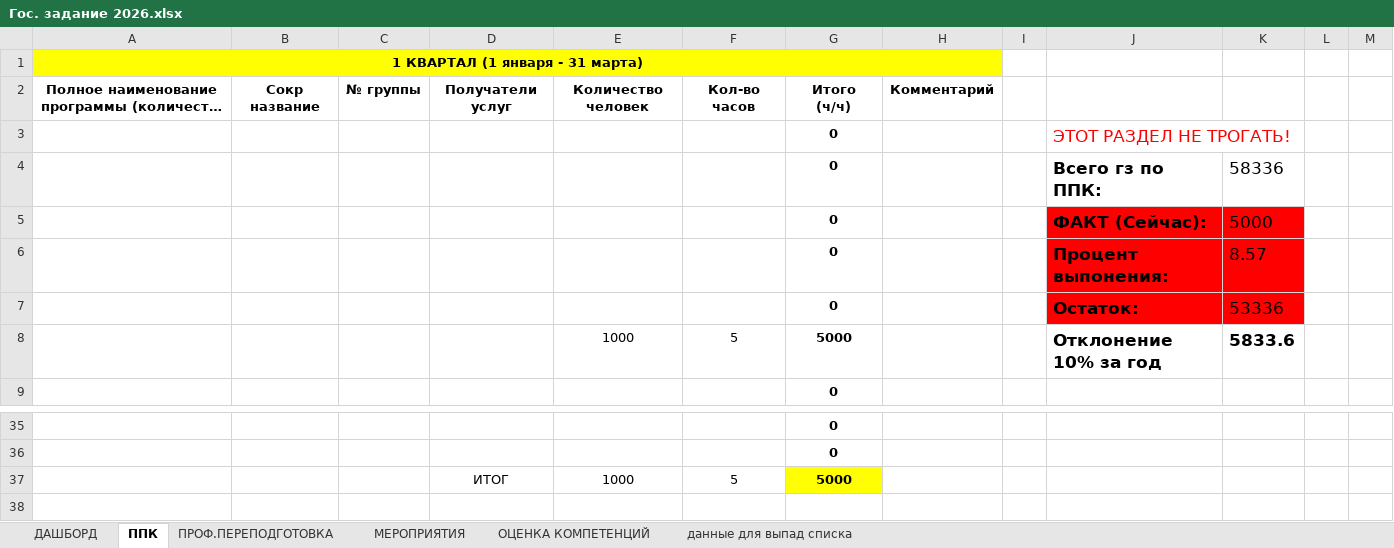
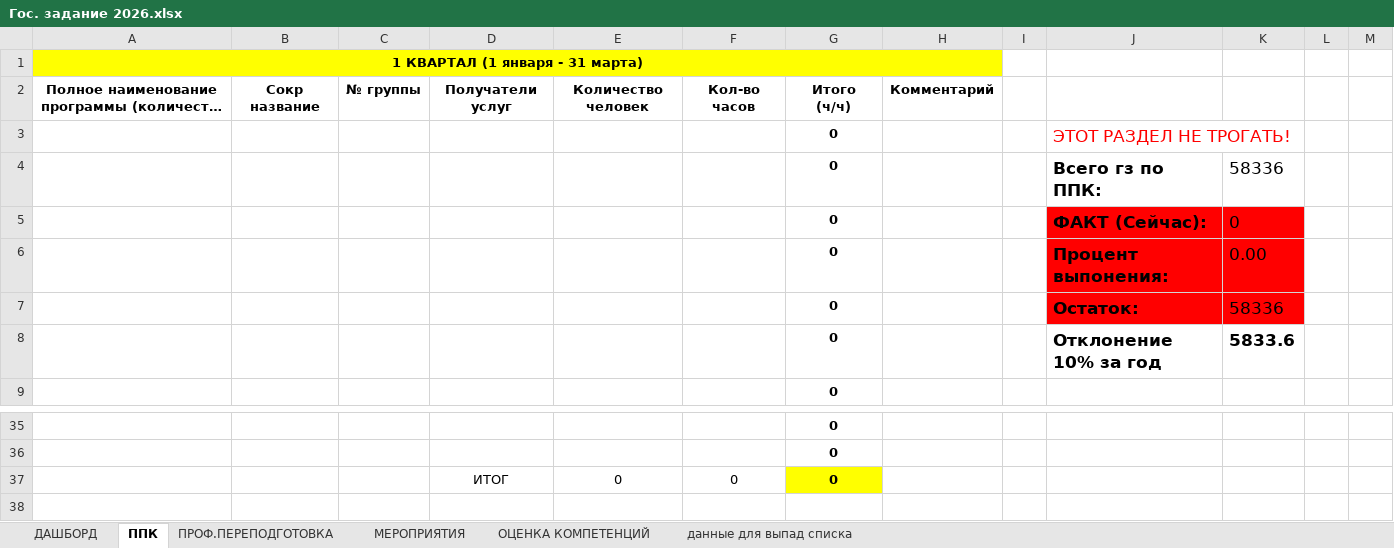
Before and after one commit to Exolan/cso-dashboard, an Excel workbook: server/public/downloads/Гос. задание 2026.xlsx, sheet ППК, drawn as a sheet; only a part is shown, gaps mark what is left out; long unchanged cells end in …; values as stored, in another font and other column widths than the file's, no borders; removed rows and columns are numbered as before the commit, all else as after; the diff names each change by its address in the sheet, - before the commit and + after, or states it on an @@ line.

Commit message:
feat: add reminder value for BarChart

```diff
--- a/server/public/downloads/Гос. задание 2026.xlsx (sheet ППК)
+++ b/server/public/downloads/Гос. задание 2026.xlsx (sheet ППК)
-K5: 5000
+K5: 0
-K6: 8.57
+K6: 0.00
-K7: 53336
+K7: 58336
-row 8:  |  |  |  | 1000 | 5 | 5000 |  |  | Отклонение 10% за год | 5833.6
+row 8:  |  |  |  |  |  | 0 |  |  | Отклонение 10% за год | 5833.6
-row 37:  |  |  | ИТОГ | 1000 | 5 | 5000
+row 37:  |  |  | ИТОГ | 0 | 0 | 0
```
Also changed, not shown: sheet ДАШБОРД, 1 other file.
